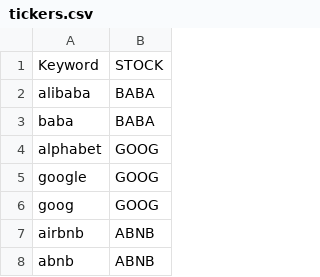
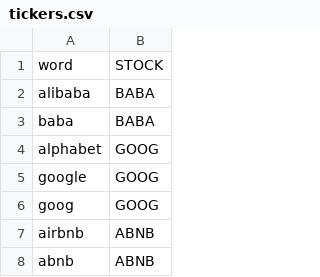
Before and after one commit to atimon/EC340, a CSV file: tickers.csv, drawn as a sheet; only a part is shown.

Commit message:
Update tickers.csv

```diff
--- a/tickers.csv
+++ b/tickers.csv
@@ -1,2 +1,2 @@
-Keyword,STOCK
+word,STOCK
 alibaba,BABA
```
